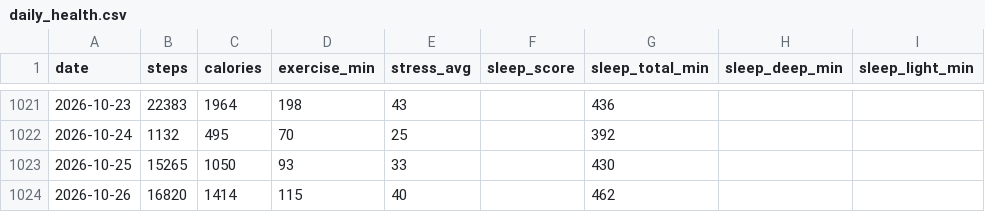
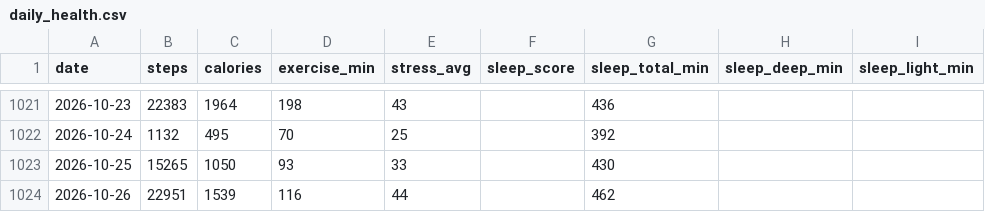
Before and after one commit to zhubao315/health, a CSV file: data/daily_health.csv, drawn as a sheet; only a part is shown, gaps mark what is left out; the diff names each change by its address in the sheet, - before the commit and + after, or states it on an @@ line.

```diff
--- a/data/daily_health.csv
+++ b/data/daily_health.csv
-B1024 (steps): 16820
+B1024 (steps): 22951
-C1024 (calories): 1414
+C1024 (calories): 1539
-D1024 (exercise_min): 115
+D1024 (exercise_min): 116
-E1024 (stress_avg): 40
+E1024 (stress_avg): 44
```
Also changed, not shown: data/activities.csv, data/avg_hr.csv, 35 other files.
